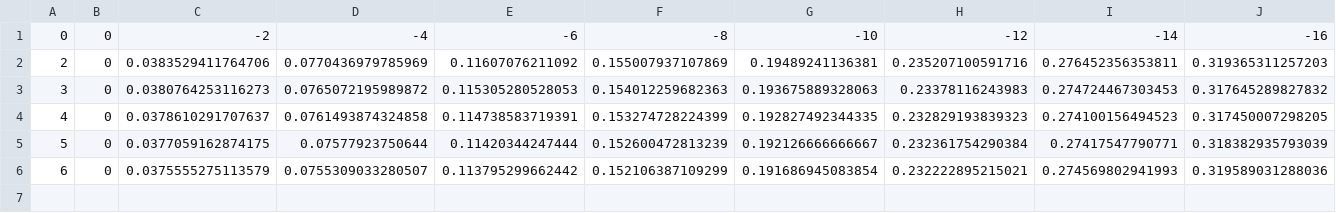
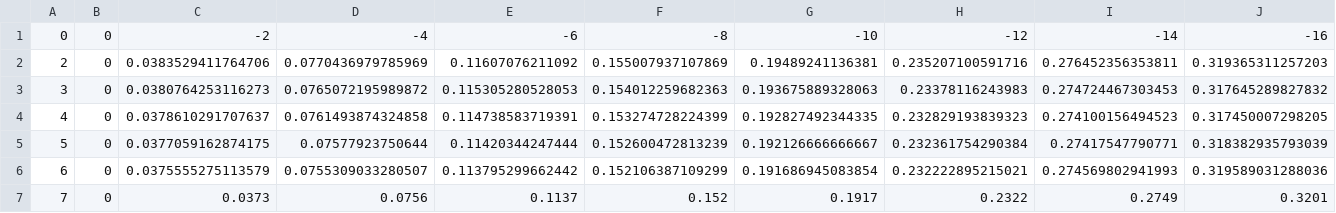
Before and after one commit to Corentin-pcn/MarsReentry, a CSV file: L_D_Sup.csv, drawn as a sheet; only a part is shown; rows hold the shown columns only; the diff names each change by its address in the sheet, - before the commit and + after, or states it on an @@ line.

```diff
--- a/L_D_Sup.csv
+++ b/L_D_Sup.csv
+row 7: 7 | 0 | 0.0373 | 0.0756 | 0.1137 | 0.152 | 0.1917 | 0.2322 | 0.2749 | 0.3201
```
Also changed, not shown: CD_Hyp.csv, CD_Sup.csv, 8 other files.
